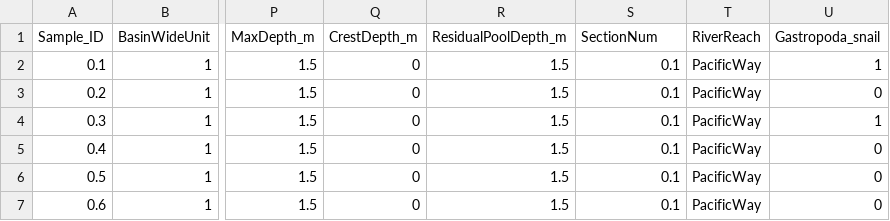
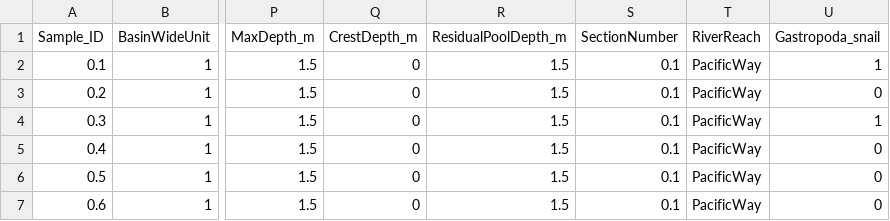
Before and after one commit to bbecker1000/salmon_diet, a CSV file: Data/Created_Data/Diet_Data_Original.csv, drawn as a sheet; only a part is shown, gaps mark what is left out; the diff names each change by its address in the sheet, - before the commit and + after, or states it on an @@ line.

Commit message:
rename section number for consistency across data frames

```diff
--- a/Data/Created_Data/Diet_Data_Original.csv
+++ b/Data/Created_Data/Diet_Data_Original.csv
-S1: SectionNum
+S1: SectionNumber
```
Also changed, not shown: Data/Created_Data/Diet_Data_Terrestrial_Or_Aquatic.csv, Data/Created_Data/Diet_Taxa_Raw.csv, 1 other file.
